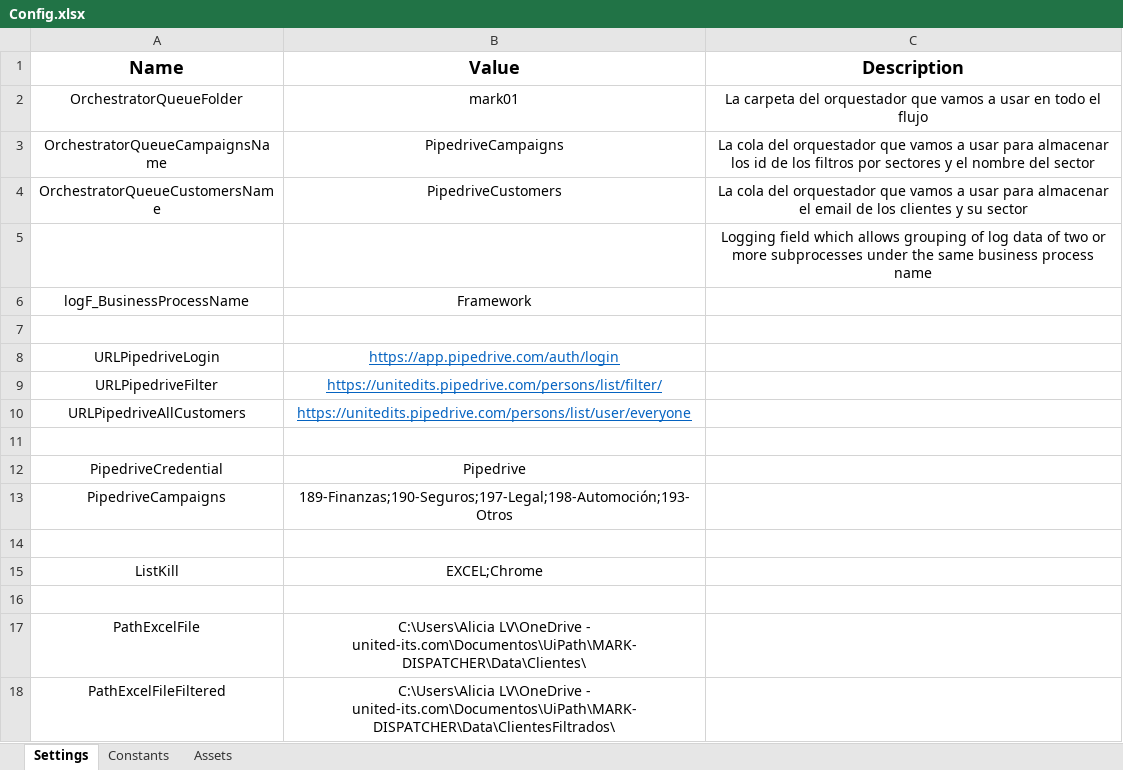
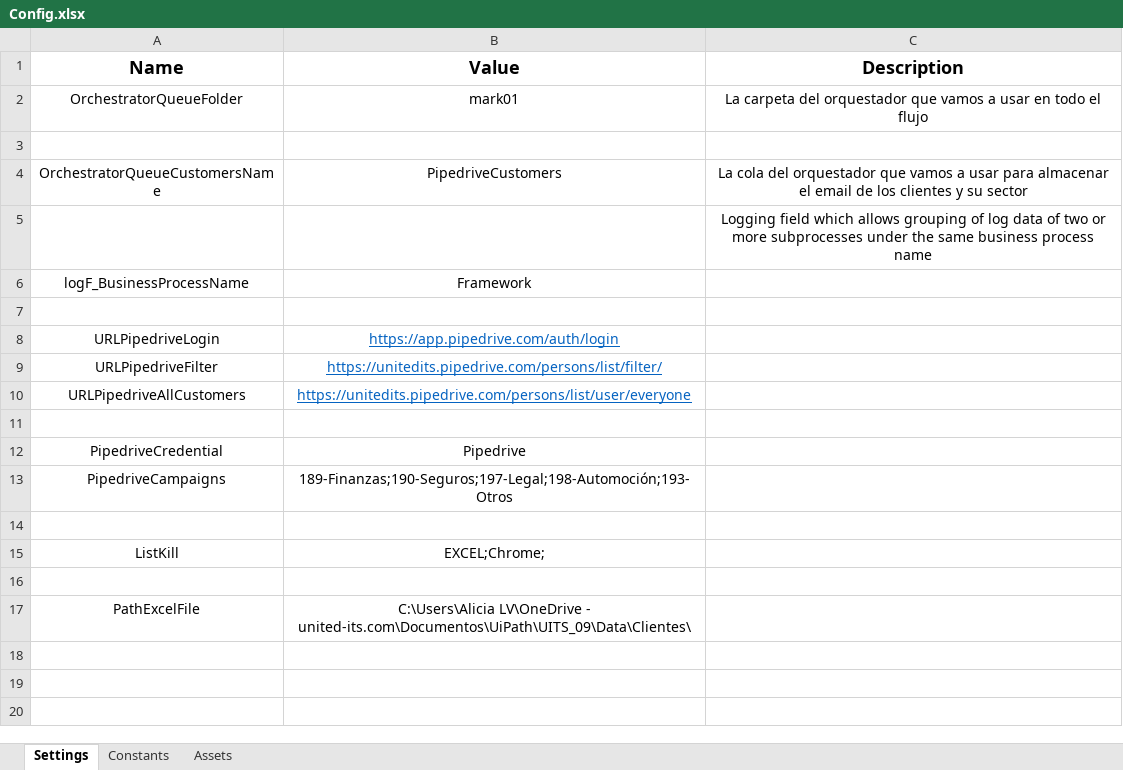
Before and after one commit to alopvaz/RobotMarketing, an Excel workbook: Data/Config.xlsx, sheet Settings, drawn as a sheet; values as stored, in another font and other column widths than the file's, no borders; the diff names each change by its address in the sheet, - before the commit and + after, or states it on an @@ line.

```diff
--- a/Data/Config.xlsx (sheet Settings)
+++ b/Data/Config.xlsx (sheet Settings)
-row 3: OrchestratorQueueCampaignsName | PipedriveCampaigns | La cola del orquestador que vamos a usar para almacenar los id de los filtros por sectores y el nombre del sector
+row 3: (empty)
-B15 (Value): EXCEL;Chrome
+B15 (Value): EXCEL;Chrome;
-B17 (Value): …LV\OneDrive - united-its.com\Documentos\UiPath\MARK-DISPATCHER\Data\Clientes\
+B17 (Value): …LV\OneDrive - united-its.com\Documentos\UiPath\UITS_09\Data\Clientes\
-row 18: PathExcelFileFiltered | C:\Users\Alicia LV\OneDrive - united-its.com\Documentos\UiPath\MARK-DISPATCHER\Data\ClientesFiltrados\
```
Also changed, not shown: Data/Clientes/Automoción.xlsx, Data/Clientes/Finanzas.xlsx, 34 other files.
